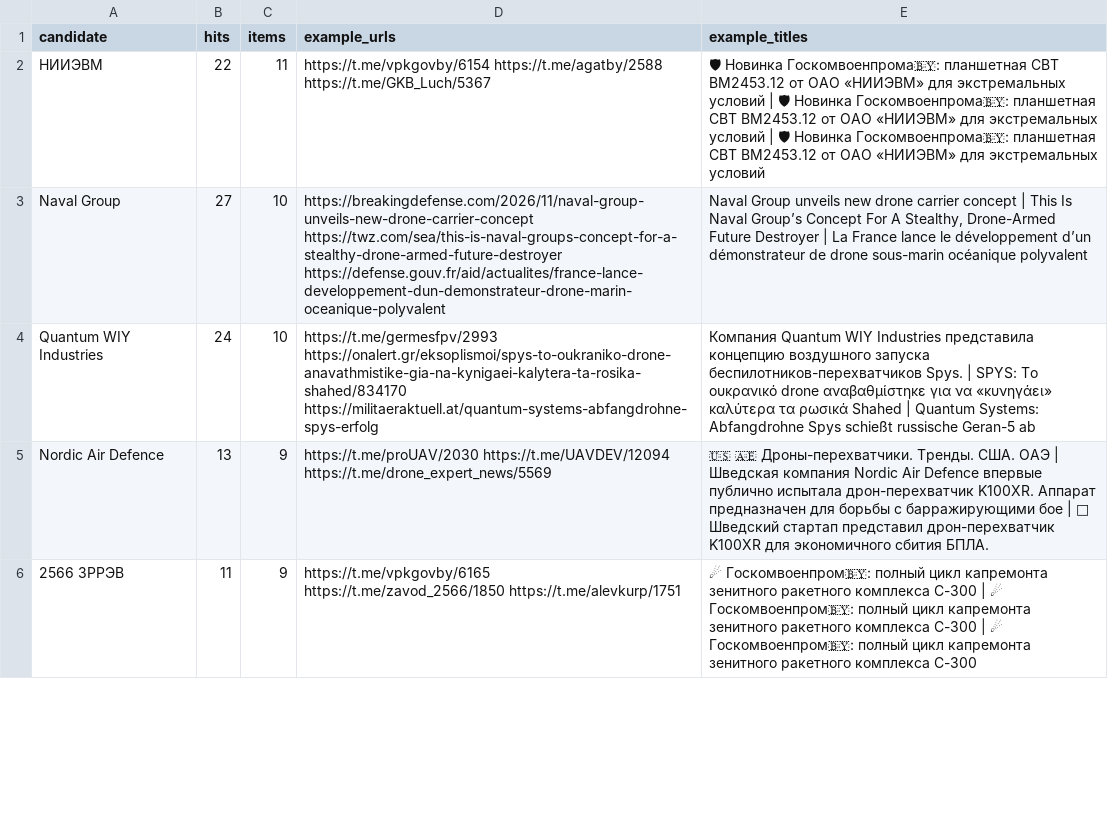
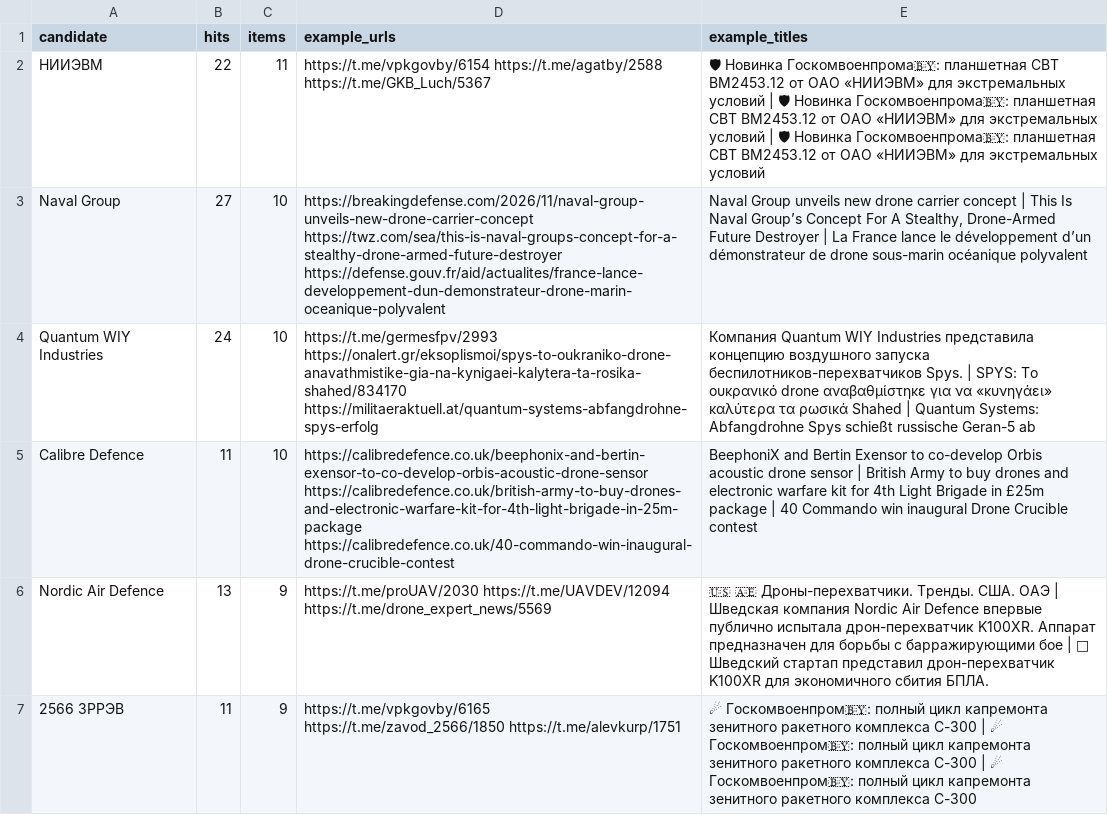
Before and after one commit to SKB-BY/cbr-news-materials, a CSV file: data/mention_gap.csv, drawn as a sheet; only a part is shown; the diff covers the shown part only; the diff names each change by its address in the sheet, - before the commit and + after, or states it on an @@ line.

```diff
--- a/data/mention_gap.csv
+++ b/data/mention_gap.csv
+row 5: Calibre Defence | 11 | 10 | https://calibredefence.co.uk/beephonix-and-bertin-exensor-to-co-develop-orbis-acoustic-drone-sensor https://calibredefence.co.uk/british-army-to-buy-drones-and-electronic-warfare-kit-for-4th-light-brigade-in-25m-package https://calibredefence.co.uk/40-commando-win-inaugural-drone-crucible-contest | BeephoniX and Bertin Exensor to co-develop Orbis acoustic drone sensor | British Army to buy drones and electronic warfare kit for 4th Light Brigade in £25m package | 40 Commando win inaugural Drone Crucible contest
```
Also changed, not shown: 10 added rows and 4 removed rows elsewhere in this file, companies.csv, 38 other files.
